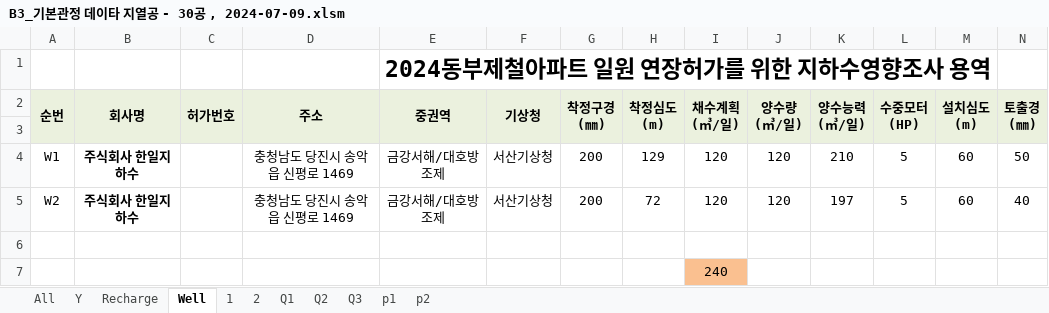
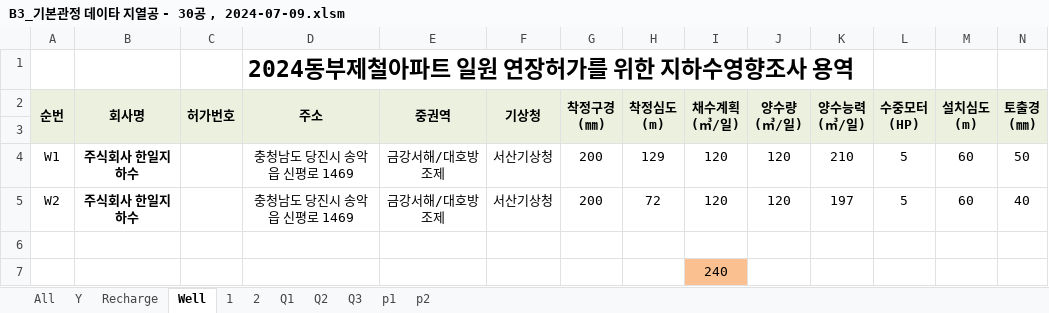
Before and after one commit to ihanseol/02_Excel2, an Excel workbook: 01_Acquifer Pumping Test/03_기본관정데이타/B3_기본관정 데이타 지열공 - 30공 , 2024-07-09.xlsm, sheet Well, drawn as a sheet; only a part is shown; values as stored, in another font and other column widths than the file's, no borders; charts and pictures not drawn; removed rows and columns are numbered as before the commit, all else as after; rows hold the shown columns only; the diff names each change by its address in the sheet, - before the commit and + after, or states it on an @@ line.

Commit message:
add

```diff
--- a/01_Acquifer Pumping Test/03_기본관정데이타/B3_기본관정 데이타 지열공 - 30공 , 2024-07-09.xlsm (sheet Well)
+++ b/01_Acquifer Pumping Test/03_기본관정데이타/B3_기본관정 데이타 지열공 - 30공 , 2024-07-09.xlsm (sheet Well)
-row 1:  |  |  |  | 2024동부제철아파트 일원 연장허가를 위한 지하수영향조사 용역
+row 1:  |  |  | 2024동부제철아파트 일원 연장허가를 위한 지하수영향조사 용역
```
Also changed, not shown: sheet Recharge, charts or pictures.
